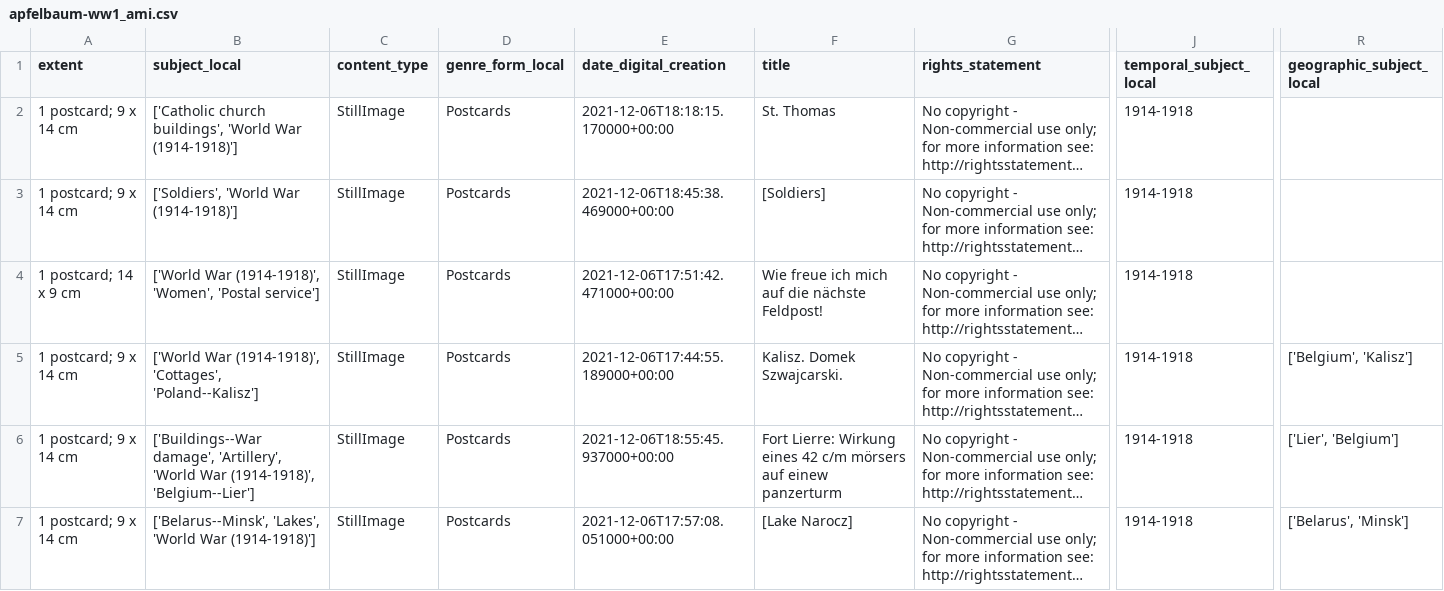
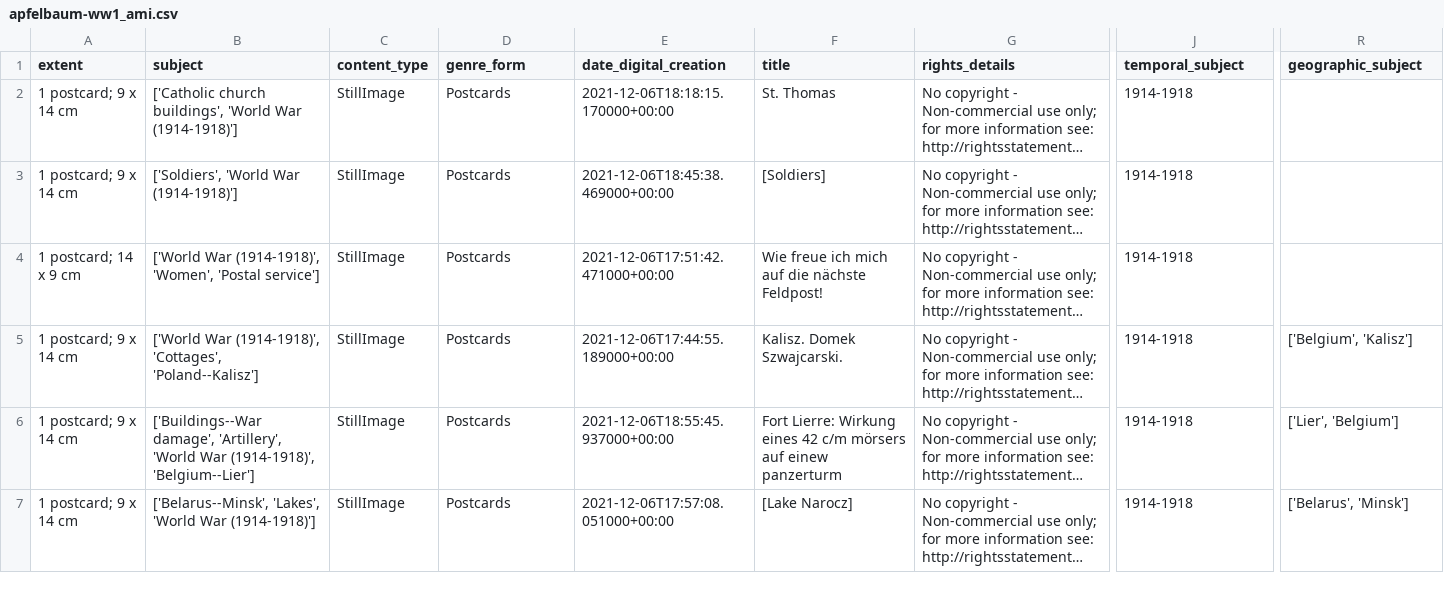
Before and after one commit to tamulib-dc-labs/charon-crossing, a CSV file: ami_output/apfelbaum-ww1_ami.csv, drawn as a sheet; only a part is shown, gaps mark what is left out; long unchanged cells end in …; the diff names each change by its address in the sheet, - before the commit and + after, or states it on an @@ line.

Commit message:
Rename columns ending in _local and change rights_statement to rights_details

```diff
--- a/ami_output/apfelbaum-ww1_ami.csv
+++ b/ami_output/apfelbaum-ww1_ami.csv
-B1: subject_local
+B1: subject
-D1: genre_form_local
+D1: genre_form
-G1: rights_statement
+G1: rights_details
-J1: temporal_subject_local
+J1: temporal_subject
-R1: geographic_subject_local
+R1: geographic_subject
```
Also changed, not shown: ami_output/BasbanesEternalPassion_ami.csv, ami_output/berger_cloonan_batch_a_ami.csv, 24 other files.
